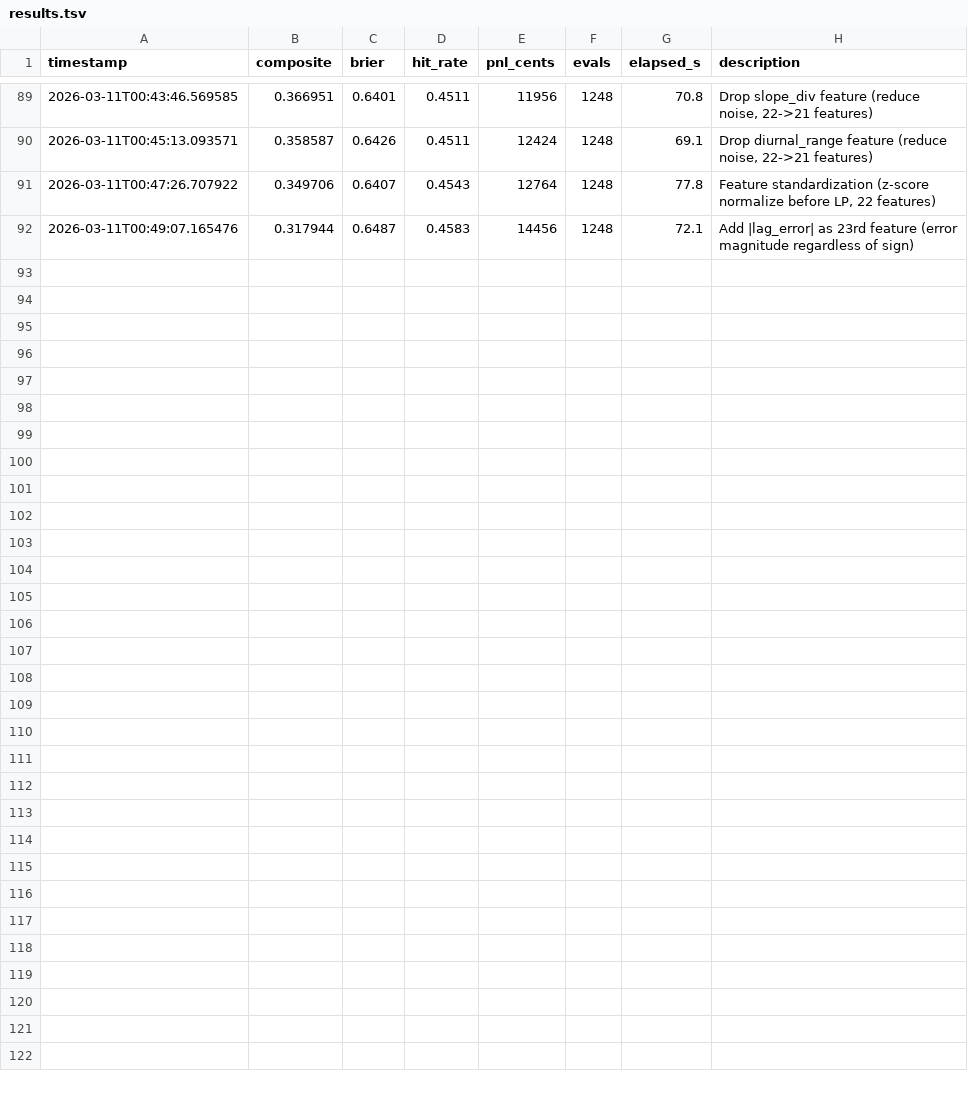
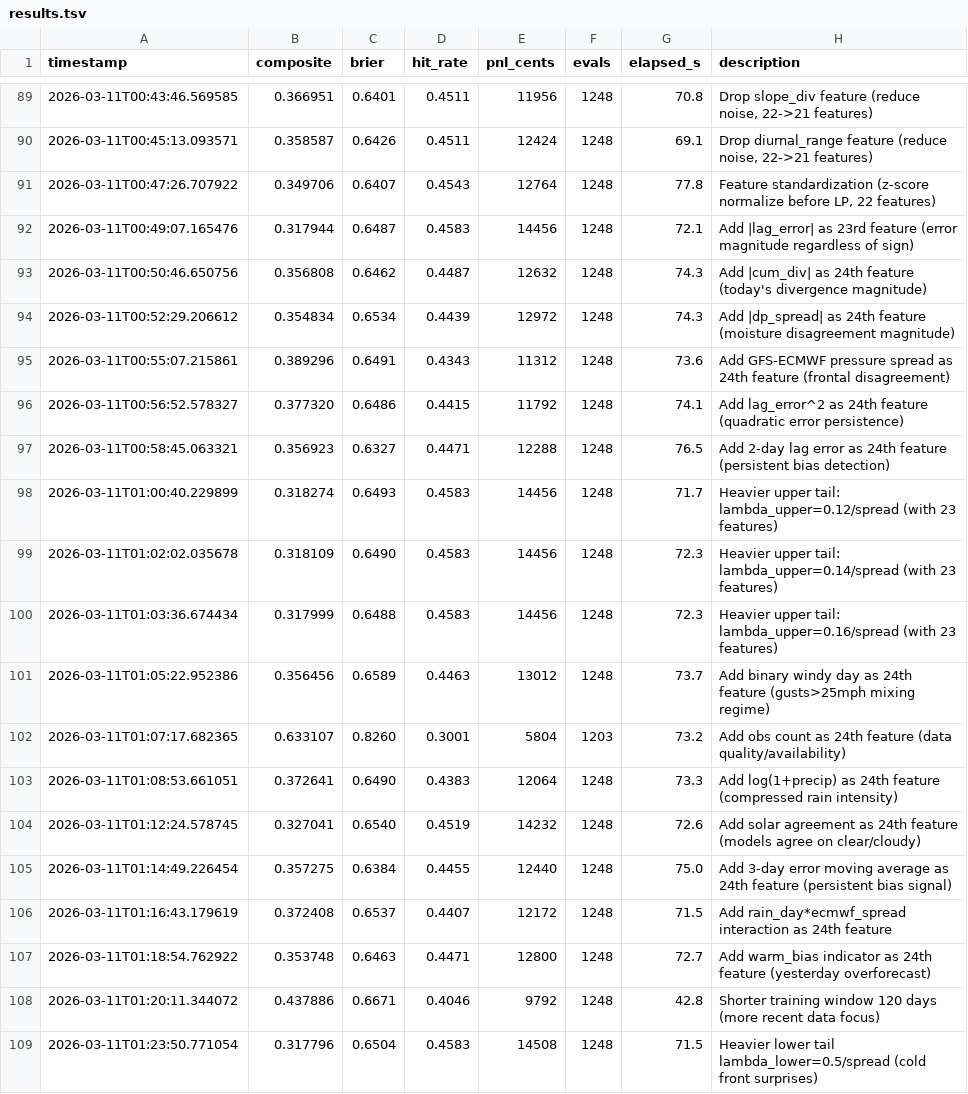
Before and after one commit to muratrudd-pixel/alphatemp, a TSV file: autoresearch/results.tsv, drawn as a sheet; only a part is shown, gaps mark what is left out.

```diff
--- a/autoresearch/results.tsv
+++ b/autoresearch/results.tsv
@@ -92 +92,18 @@ timestamp	composite	brier	hit_rate	pnl_cents	evals	elapsed_s	description
 2026-03-11T00:49:07.165476	0.317944	0.6487	0.4583	14456	1248	72.1	Add |lag_error| as 23rd feature (error magnitude regardless of sign)
+2026-03-11T00:50:46.650756	0.356808	0.6462	0.4487	12632	1248	74.3	Add |cum_div| as 24th feature (today's divergence magnitude)
+2026-03-11T00:52:29.206612	0.354834	0.6534	0.4439	12972	1248	74.3	Add |dp_spread| as 24th feature (moisture disagreement magnitude)
+2026-03-11T00:55:07.215861	0.389296	0.6491	0.4343	11312	1248	73.6	Add GFS-ECMWF pressure spread as 24th feature (frontal disagreement)
+2026-03-11T00:56:52.578327	0.377320	0.6486	0.4415	11792	1248	74.1	Add lag_error^2 as 24th feature (quadratic error persistence)
+2026-03-11T00:58:45.063321	0.356923	0.6327	0.4471	12288	1248	76.5	Add 2-day lag error as 24th feature (persistent bias detection)
+2026-03-11T01:00:40.229899	0.318274	0.6493	0.4583	14456	1248	71.7	Heavier upper tail: lambda_upper=0.12/spread (with 23 features)
+2026-03-11T01:02:02.035678	0.318109	0.6490	0.4583	14456	1248	72.3	Heavier upper tail: lambda_upper=0.14/spread (with 23 features)
+2026-03-11T01:03:36.674434	0.317999	0.6488	0.4583	14456	1248	72.3	Heavier upper tail: lambda_upper=0.16/spread (with 23 features)
+2026-03-11T01:05:22.952386	0.356456	0.6589	0.4463	13012	1248	73.7	Add binary windy day as 24th feature (gusts>25mph mixing regime)
+2026-03-11T01:07:17.682365	0.633107	0.8260	0.3001	5804	1203	73.2	Add obs count as 24th feature (data quality/availability)
+2026-03-11T01:08:53.661051	0.372641	0.6490	0.4383	12064	1248	73.3	Add log(1+precip) as 24th feature (compressed rain intensity)
+2026-03-11T01:12:24.578745	0.327041	0.6540	0.4519	14232	1248	72.6	Add solar agreement as 24th feature (models agree on clear/cloudy)
+2026-03-11T01:14:49.226454	0.357275	0.6384	0.4455	12440	1248	75.0	Add 3-day error moving average as 24th feature (persistent bias signal)
+2026-03-11T01:16:43.179619	0.372408	0.6537	0.4407	12172	1248	71.5	Add rain_day*ecmwf_spread interaction as 24th feature
+2026-03-11T01:18:54.762922	0.353748	0.6463	0.4471	12800	1248	72.7	Add warm_bias indicator as 24th feature (yesterday overforecast)
+2026-03-11T01:20:11.344072	0.437886	0.6671	0.4046	9792	1248	42.8	Shorter training window 120 days (more recent data focus)
+2026-03-11T01:23:50.771054	0.317796	0.6504	0.4583	14508	1248	71.5	Heavier lower tail lambda_lower=0.5/spread (cold front surprises)
```
Also changed, not shown: 2 other files.
